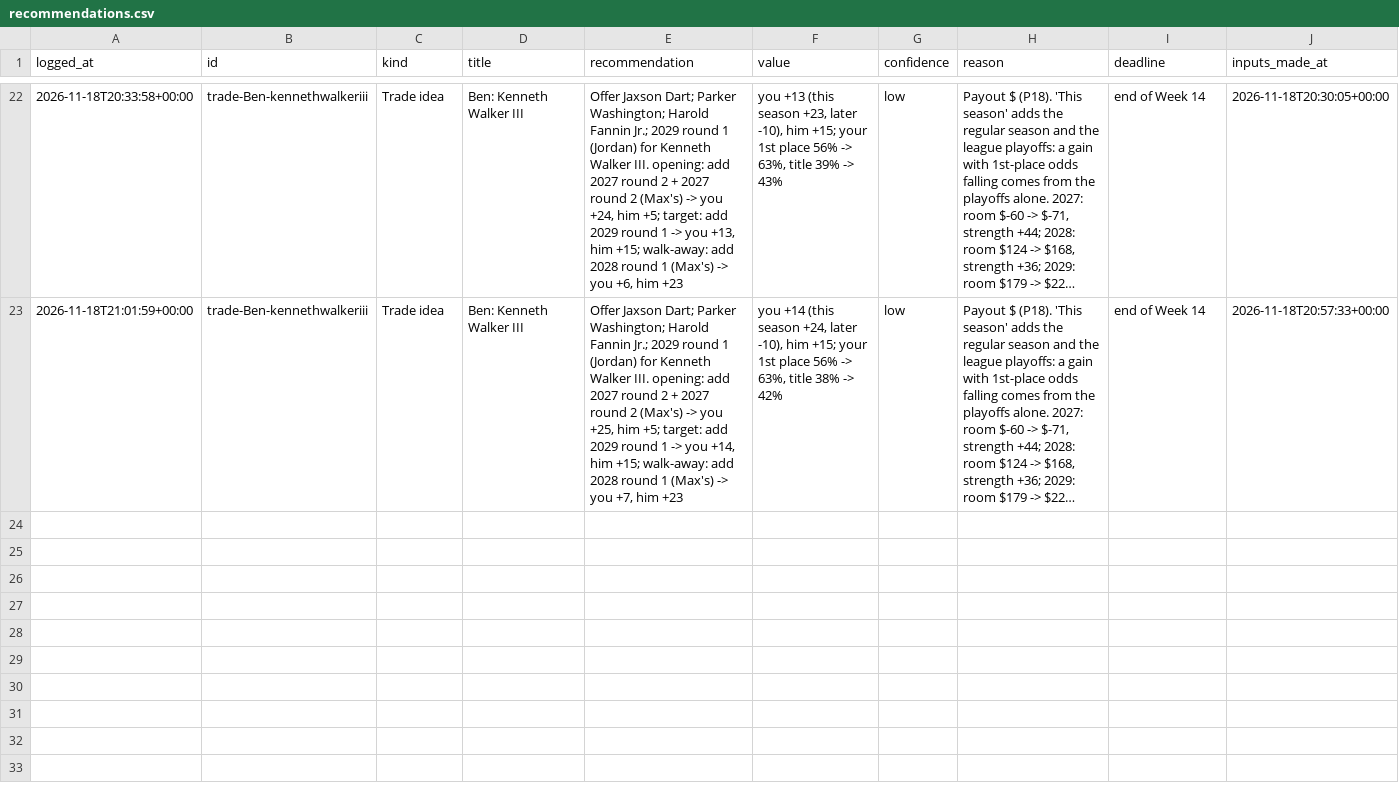
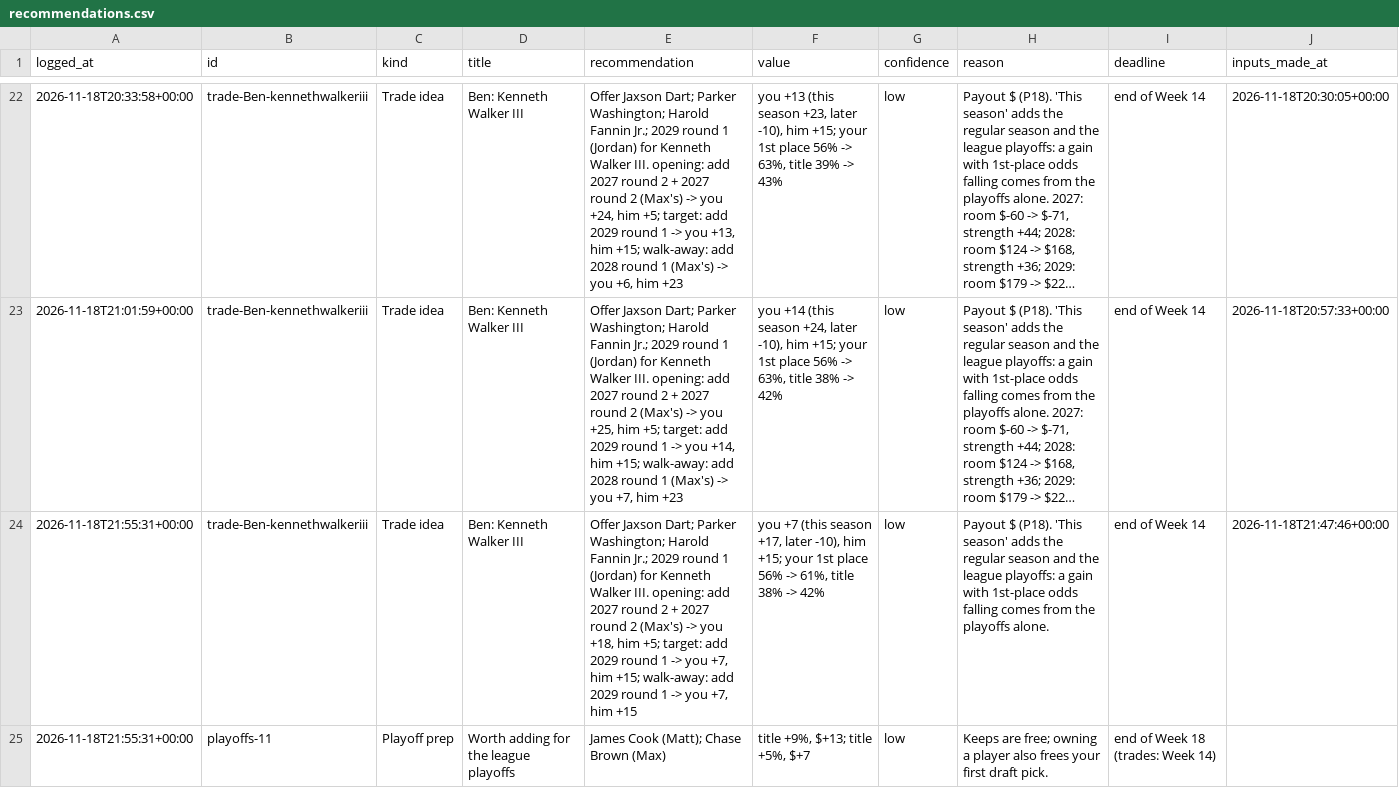
Before and after one commit to jdant19/dynasty-front-office, a CSV file: data/journal/recommendations.csv, drawn as a sheet; only a part is shown, gaps mark what is left out; long unchanged cells end in …; the diff names each change by its address in the sheet, - before the commit and + after, or states it on an @@ line.

```diff
--- a/data/journal/recommendations.csv
+++ b/data/journal/recommendations.csv
+row 24: 2026-11-18T21:55:31+00:00 | trade-Ben-kennethwalkeriii | Trade idea | Ben: Kenneth Walker III | Offer Jaxson Dart; Parker Washington; Harold Fannin Jr.; 2029 round 1 (Jordan) for Kenneth Walker III. opening: add 2027 round 2 + 2027 round 2 (Max's) -> you +18, him +5; target: add 2029 round 1 -> you +7, him +15; walk-away: add 2029 round 1 -> you +7, him +15 | you +7 (this season +17, later -10), him +15; your 1st place 56% -> 61%, title 38% -> 42% | low | Payout $ (P18). 'This season' adds the regular season and the league playoffs: a gain with 1st-place odds falling comes from the playoffs alone. | end of Week 14 | 2026-11-18T21:47:46+00:00
+row 25: 2026-11-18T21:55:31+00:00 | playoffs-11 | Playoff prep | Worth adding for the league playoffs | James Cook (Matt); Chase Brown (Max) | title +9%, $+13; title +5%, $+7 | low | Keeps are free; owning a player also frees your first draft pick. | end of Week 18 (trades: Week 14)
```
Also changed, not shown: data/journal/responses.csv, data/processed/decide_lineup_w11.csv, 34 other files.
